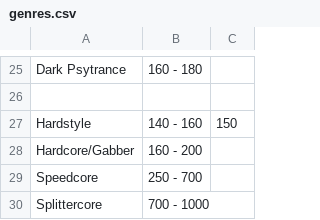
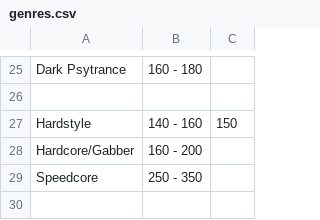
Before and after one commit to Jeetee0/GuessMyMusicApp, a CSV file: GuessMyMusic/Droid/Assets/genres.csv, drawn as a sheet; only a part is shown, gaps mark what is left out.

```diff
--- a/GuessMyMusic/Droid/Assets/genres.csv
+++ b/GuessMyMusic/Droid/Assets/genres.csv
@@ -28,3 +28,2 @@ Hardstyle;140 - 160;150
 Hardcore/Gabber;160 - 200;
-Speedcore;250 - 700;
-Splittercore;700 - 1000;
+Speedcore;250 - 350;
```
Also changed, not shown: GuessMyMusic/Droid/Assets/genreInfos.csv, 27 other files.
